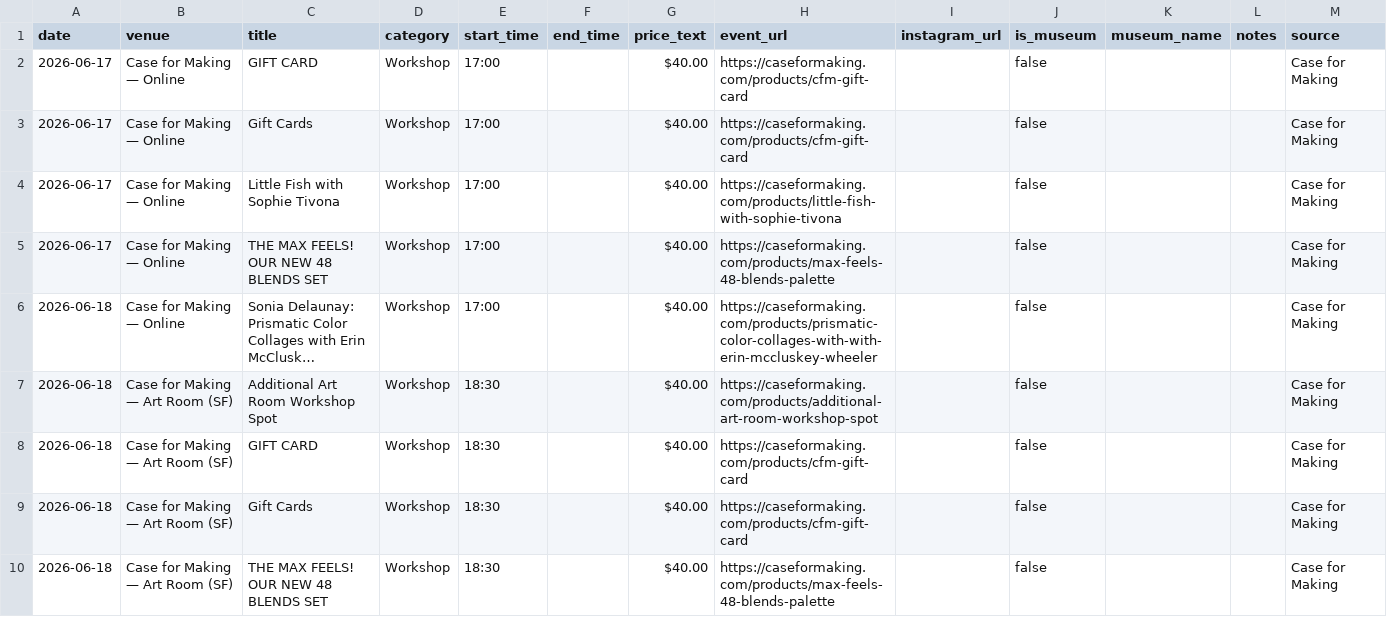
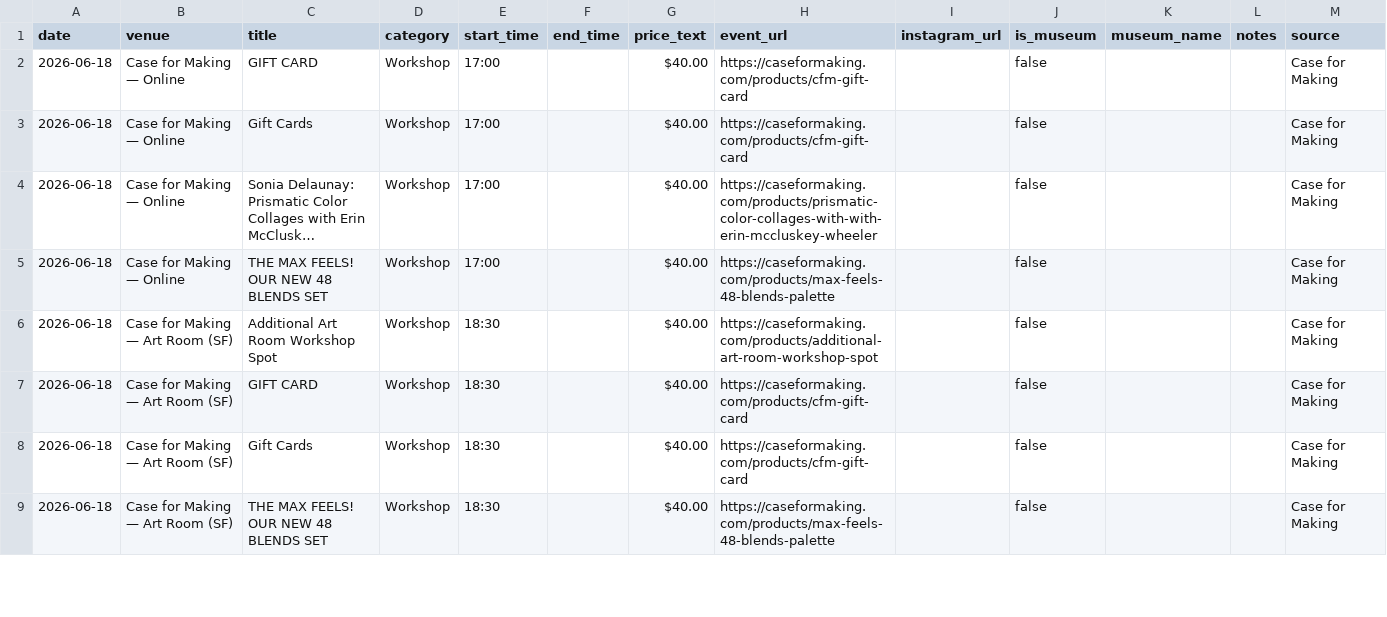
Before and after one commit to obstacleb/artlinks-data, a CSV file: case_events.csv, drawn as a sheet; only a part is shown; long unchanged cells end in …; removed rows and columns are numbered as before the commit, all else as after; the diff names each change by its address in the sheet, - before the commit and + after, or states it on an @@ line.

Commit message:
Update Case for Making events CSV

```diff
--- a/case_events.csv
+++ b/case_events.csv
-A2:A3 (date): 2026-06-17
+A2:A3 (date): 2026-06-18
-row 4: 2026-06-17 | Case for Making — Online | Little Fish with Sophie Tivona | Workshop | 17:00 |  | $40.00 | https://caseformaking.com/products/little-fish-with-sophie-tivona |  | false |  |  | Case for Making
-row 5: 2026-06-17 | Case for Making — Online | THE MAX FEELS! OUR NEW 48 BLENDS SET | Workshop | 17:00 |  | $40.00 | https://caseformaking.com/products/max-feels-48-blends-palette |  | false |  |  | Case for Making
+row 5: 2026-06-18 | Case for Making — Online | THE MAX FEELS! OUR NEW 48 BLENDS SET | Workshop | 17:00 |  | $40.00 | https://caseformaking.com/products/max-feels-48-blends-palette |  | false |  |  | Case for Making
```
